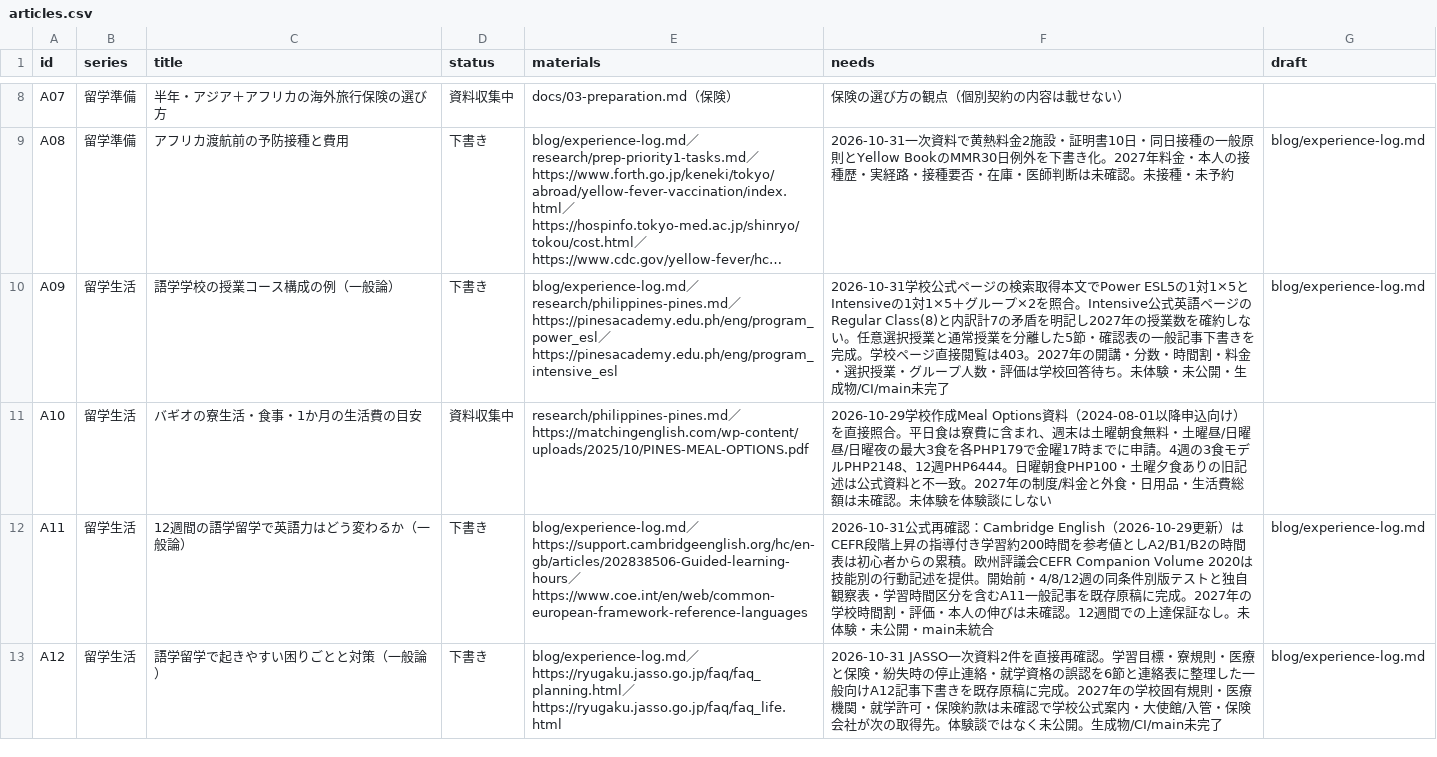
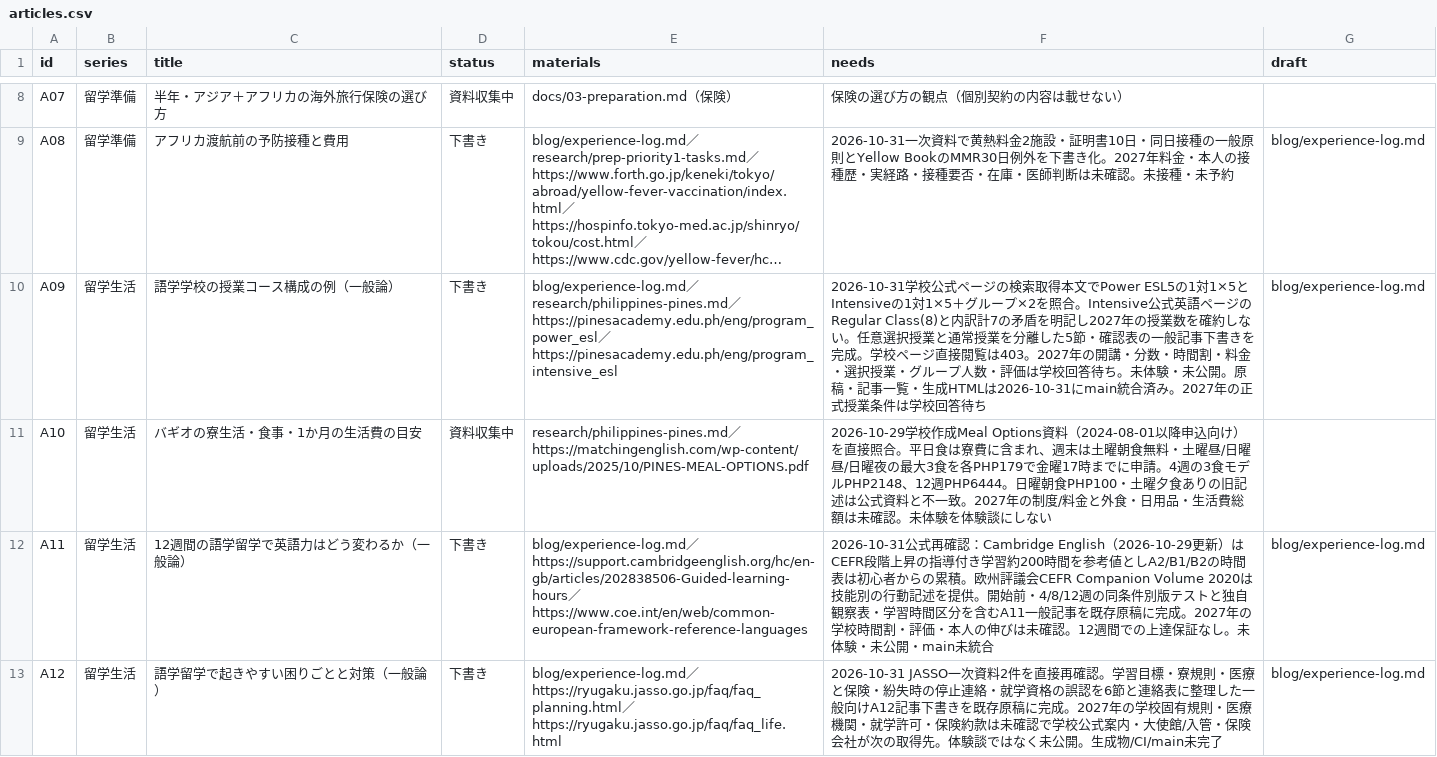
Before and after one commit to Rikkyhub/studying-abroad, a CSV file: data/articles.csv, drawn as a sheet; only a part is shown, gaps mark what is left out; long unchanged cells end in …; the diff names each change by its address in the sheet, - before the commit and + after, or states it on an @@ line.

Commit message:
docs: reconcile A09 draft and generated status after PR #58 merge

```diff
--- a/data/articles.csv
+++ b/data/articles.csv
-F10 (needs): …・未公開・生成物/CI/main未完了
+F10 (needs): …・未公開。原稿・記事一覧・生成HTMLは2026-10-31にmain統合済み。2027年の正式授業条件は学校回答待ち
```
Also changed, not shown: 3 other files.
